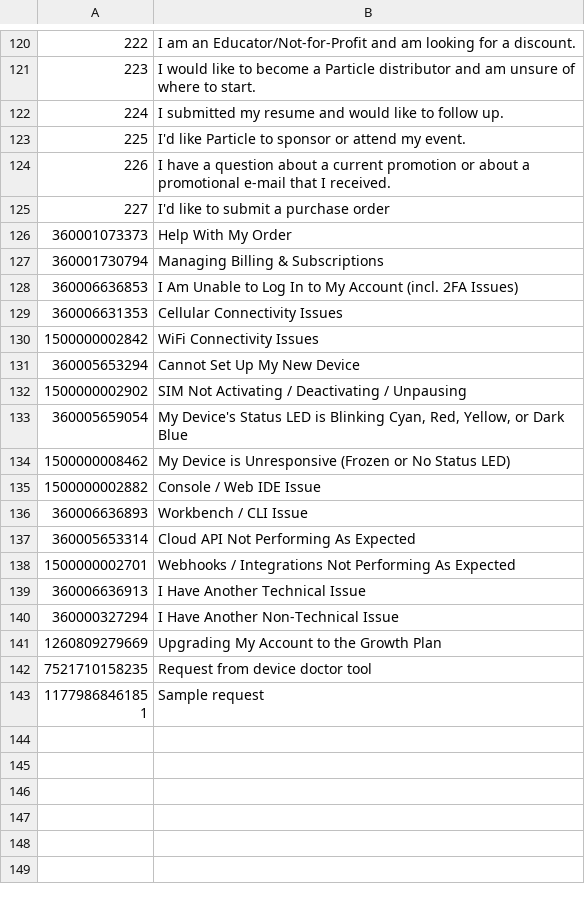
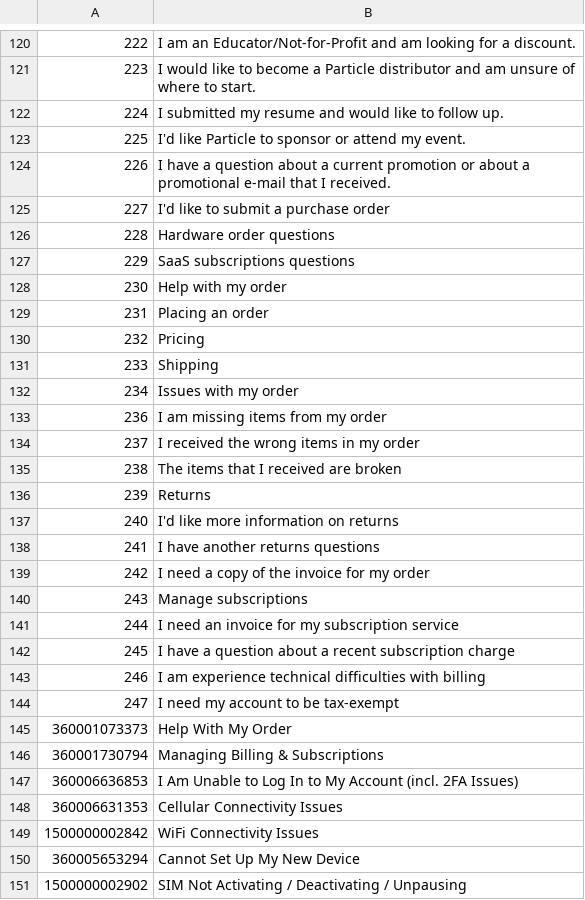
Before and after one commit to particle-iot/docs, a CSV file: config/troubleshootingPages.csv, drawn as a sheet; only a part is shown, gaps mark what is left out; the shorter side is filled out with more unchanged rows; the diff names each change by its address in the sheet, - before the commit and + after, or states it on an @@ line.

```diff
--- a/config/troubleshootingPages.csv
+++ b/config/troubleshootingPages.csv
+row 126: 228 | Hardware order questions
+row 127: 229 | SaaS subscriptions questions
+row 128: 230 | Help with my order
+row 129: 231 | Placing an order
+row 130: 232 | Pricing
+row 131: 233 | Shipping
+row 132: 234 | Issues with my order
+row 133: 236 | I am missing items from my order
+row 134: 237 | I received the wrong items in my order
+row 135: 238 | The items that I received are broken
+row 136: 239 | Returns
+row 137: 240 | I'd like more information on returns
+row 138: 241 | I have another returns questions
+row 139: 242 | I need a copy of the invoice for my order
+row 140: 243 | Manage subscriptions
+row 141: 244 | I need an invoice for my subscription service
+row 142: 245 | I have a question about a recent subscription charge
+row 143: 246 | I am experience technical difficulties with billing
+row 144: 247 | I need my account to be tax-exempt
```
Also changed, not shown: 5 other files.
